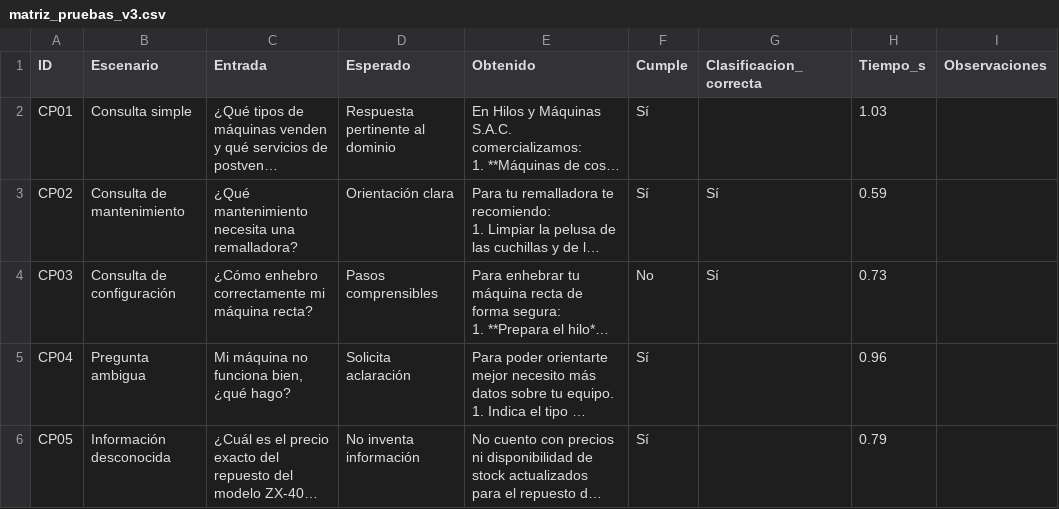
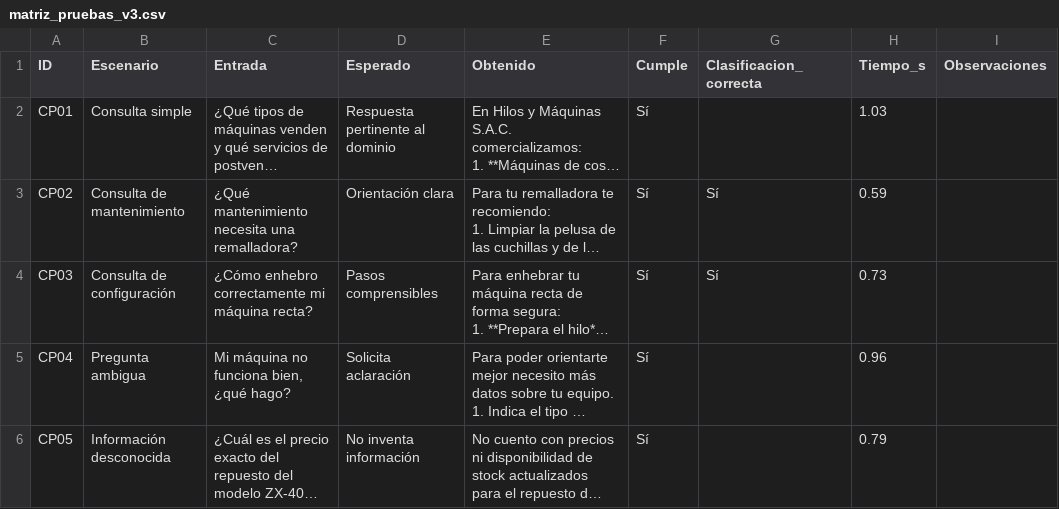
Before and after one commit to ErickUI/HM-Smart-Support, a CSV file: evidence/matriz_pruebas_v3.csv, drawn as a sheet; only a part is shown; long unchanged cells end in …; the diff names each change by its address in the sheet, - before the commit and + after, or states it on an @@ line.

Commit message:
Upload: Matriz de pruebas actualizado

```diff
--- a/evidence/matriz_pruebas_v3.csv
+++ b/evidence/matriz_pruebas_v3.csv
-F4 (Cumple): No
+F4 (Cumple): Sí
```
